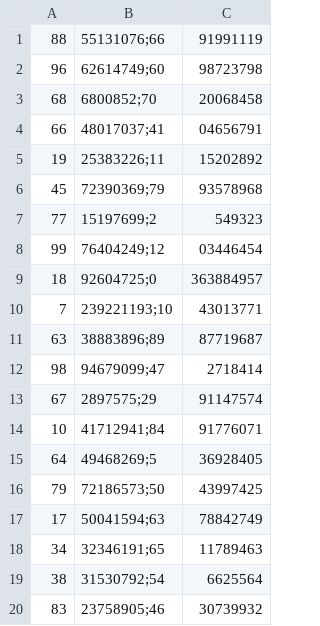
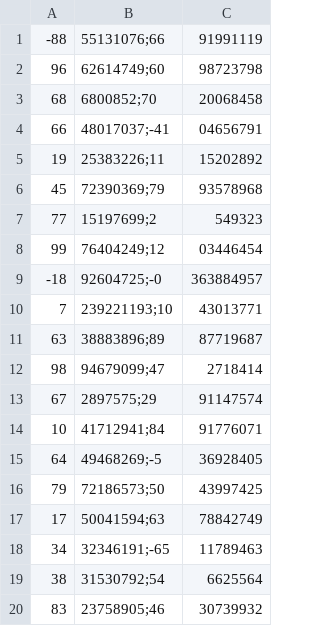
Before and after one commit to johnprif/Thesis, a CSV file: test.csv, drawn as a sheet.

Commit message:
Update test.csv
add negative values

```diff
--- a/test.csv
+++ b/test.csv
@@ -1,5 +1,5 @@
-88,55131076;66,91991119
+-88,55131076;66,91991119
 96,62614749;60,98723798
 68,6800852;70,20068458
-66,48017037;41,04656791
+66,48017037;-41,04656791
 19,25383226;11,15202892
@@ -8,3 +8,3 @@
 99,76404249;12,03446454
-18,92604725;0,363884957
+-18,92604725;-0,363884957
 7,239221193;10,43013771
@@ -14,6 +14,6 @@
 10,41712941;84,91776071
-64,49468269;5,36928405
+64,49468269;-5,36928405
 79,72186573;50,43997425
 17,50041594;63,78842749
-34,32346191;65,11789463
+34,32346191;-65,11789463
 38,31530792;54,6625564
```
